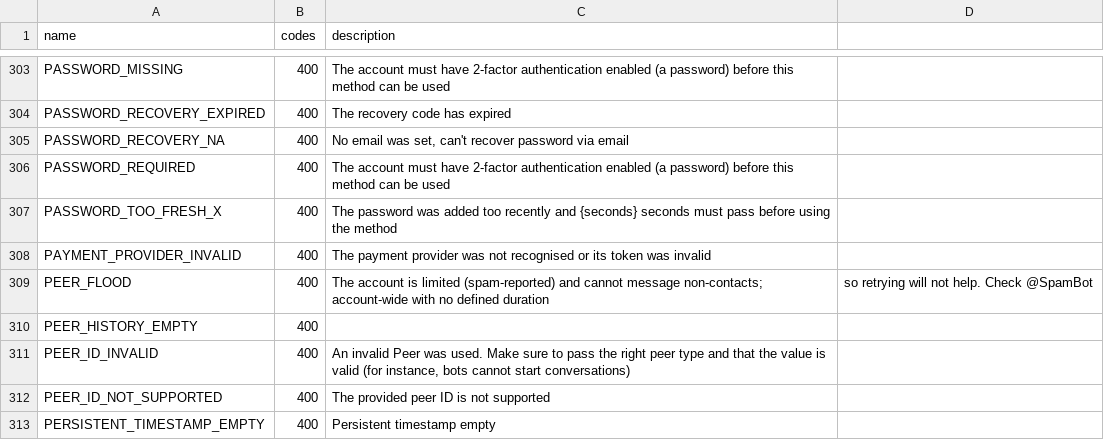
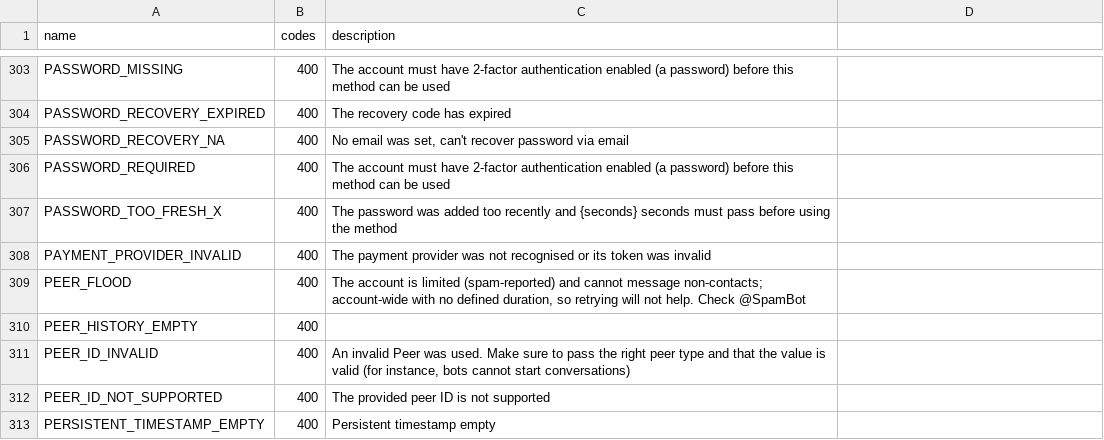
Before and after one commit to lanowde/telethon, a CSV file: telethon_generator/data/errors.csv, drawn as a sheet; only a part is shown, gaps mark what is left out.

Commit message:
:fix:

```diff
--- a/telethon_generator/data/errors.csv
+++ b/telethon_generator/data/errors.csv
@@ -308,3 +308,3 @@ PASSWORD_TOO_FRESH_X,400,The password was added too recently and {seconds} secon
 PAYMENT_PROVIDER_INVALID,400,The payment provider was not recognised or its token was invalid
-PEER_FLOOD,400,The account is limited (spam-reported) and cannot message non-contacts; account-wide with no defined duration, so retrying will not help. Check @SpamBot
+PEER_FLOOD,400,"The account is limited (spam-reported) and cannot message non-contacts; account-wide with no defined duration, so retrying will not help. Check @SpamBot"
 PEER_HISTORY_EMPTY,400,
```
